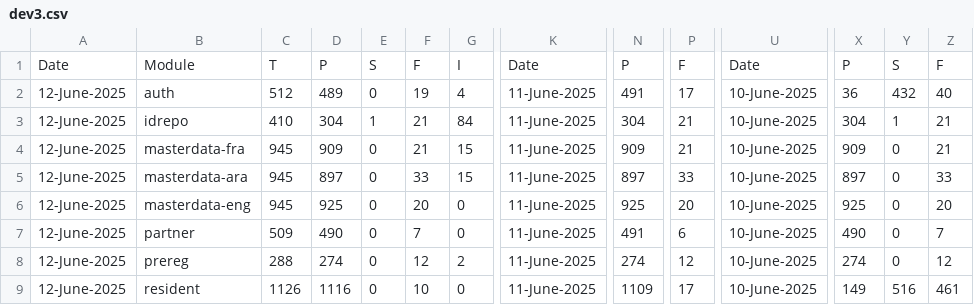
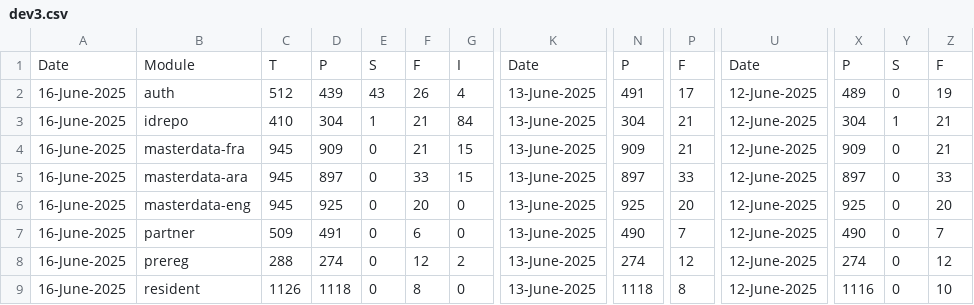
Before and after one commit to shubham17998/minio-report-tracker, a CSV file: minio-report-tracker/spreadsheet/dev3.csv, drawn as a sheet; only a part is shown, gaps mark what is left out; the diff names each change by its address in the sheet, - before the commit and + after, or states it on an @@ line.

```diff
--- a/minio-report-tracker/spreadsheet/dev3.csv
+++ b/minio-report-tracker/spreadsheet/dev3.csv
-A2:A9: 12-June-2025
+A2:A9: 16-June-2025
-D2: 489
+D2: 439
-E2: 0
+E2: 43
-F2: 19
+F2: 26
-K2:K9: 11-June-2025
+K2:K9: 13-June-2025
-U2:U9: 10-June-2025
+U2:U9: 12-June-2025
-X2: 36
+X2: 489
-Y2: 432
+Y2: 0
-Z2: 40
+Z2: 19
-D7: 490
+D7: 491
-F7: 7
+F7: 6
-N7: 491
+N7: 490
-P7: 6
+P7: 7
-D9: 1116
+D9: 1118
-F9: 10
+F9: 8
-N9: 1109
+N9: 1118
-P9: 17
+P9: 8
-X9: 149
+X9: 1116
-Y9: 516
+Y9: 0
-Z9: 461
+Z9: 10
```
Also changed, not shown: minio-report-tracker/spreadsheet/collab.csv, minio-report-tracker/spreadsheet/dev-int.csv, 3 other files.
